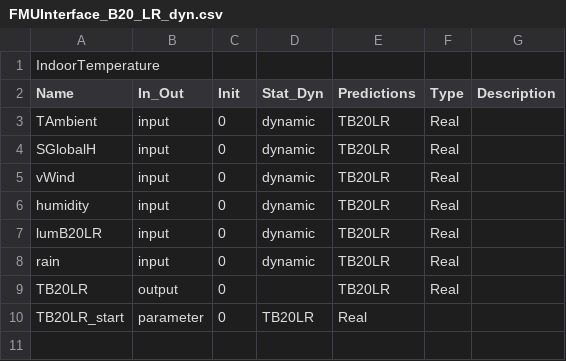
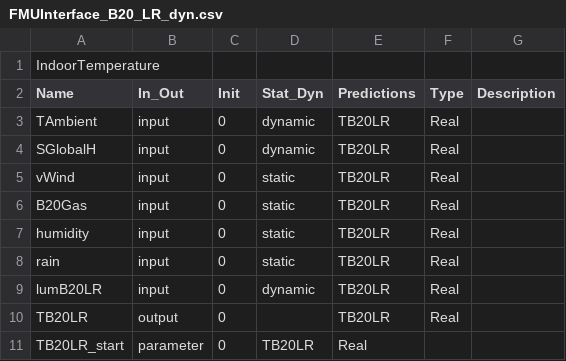
Before and after one commit to swilfling/hybridcosim-modeltraining, a CSV file: Configuration/FMUInterface/Beyond/B20/FMUInterface_B20_LR_dyn.csv, drawn as a sheet.

Commit message:
adapt fmu interface

```diff
--- a/Configuration/FMUInterface/Beyond/B20/FMUInterface_B20_LR_dyn.csv
+++ b/Configuration/FMUInterface/Beyond/B20/FMUInterface_B20_LR_dyn.csv
@@ -4,6 +4,7 @@ TAmbient;input;0;dynamic;TB20LR;Real;
 SGlobalH;input;0;dynamic;TB20LR;Real;
-vWind;input;0;dynamic;TB20LR;Real;
-humidity;input;0;dynamic;TB20LR;Real;
+vWind;input;0;static;TB20LR;Real;
+B20Gas;input;0;static;TB20LR;Real;
+humidity;input;0;static;TB20LR;Real;
+rain;input;0;static;TB20LR;Real;
 lumB20LR;input;0;dynamic;TB20LR;Real;
-rain;input;0;dynamic;TB20LR;Real;
 TB20LR;output;0;;TB20LR;Real;
```
